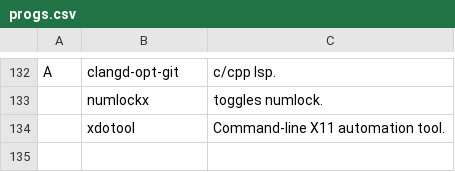
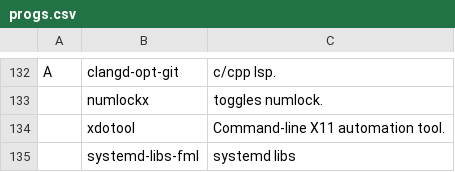
Before and after one commit to ewof/LARBS, a CSV file: static/progs.csv, drawn as a sheet; only a part is shown, gaps mark what is left out; the diff names each change by its address in the sheet, - before the commit and + after, or states it on an @@ line.

Commit message:
Update progs.csv

```diff
--- a/static/progs.csv
+++ b/static/progs.csv
+row 135:  | systemd-libs-fml | systemd libs
```
